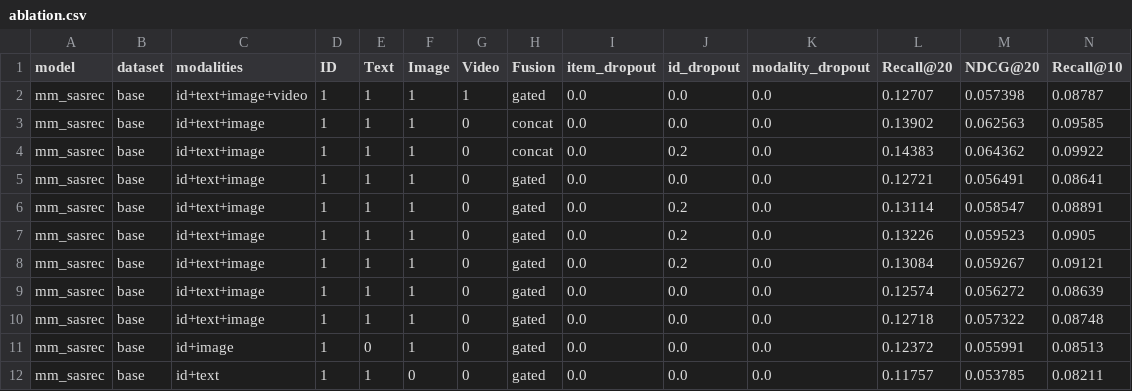
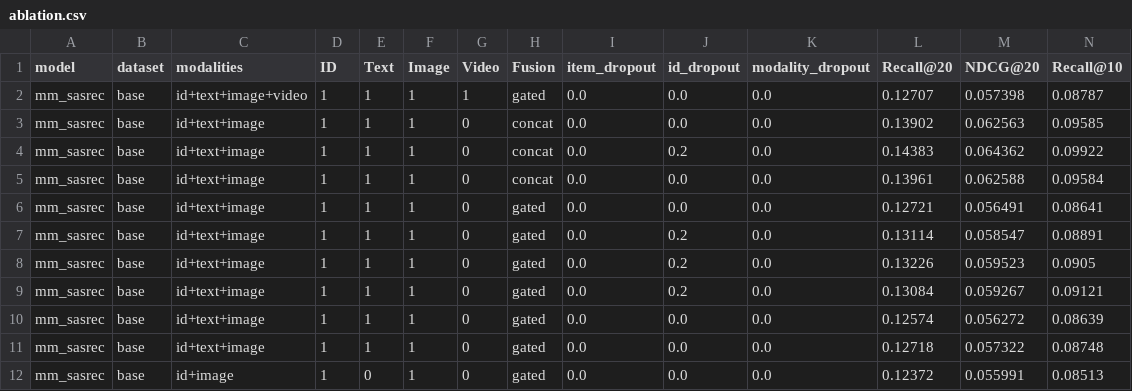
Before and after one commit to Idiotyevsky/MMRec, a CSV file: results/tables/ablation.csv, drawn as a sheet; only a part is shown; the shorter side is filled out with more unchanged rows; rows hold the shown columns only; the diff names each change by its address in the sheet, - before the commit and + after, or states it on an @@ line.

```diff
--- a/results/tables/ablation.csv
+++ b/results/tables/ablation.csv
+row 5: mm_sasrec | base | id+text+image | 1 | 1 | 1 | 0 | concat | 0.0 | 0.0 | 0.0 | 0.13961 | 0.062588 | 0.09584
```
Also changed, not shown: results/tables/long_tail.csv, results/tables/overall.csv, 11 other files.
